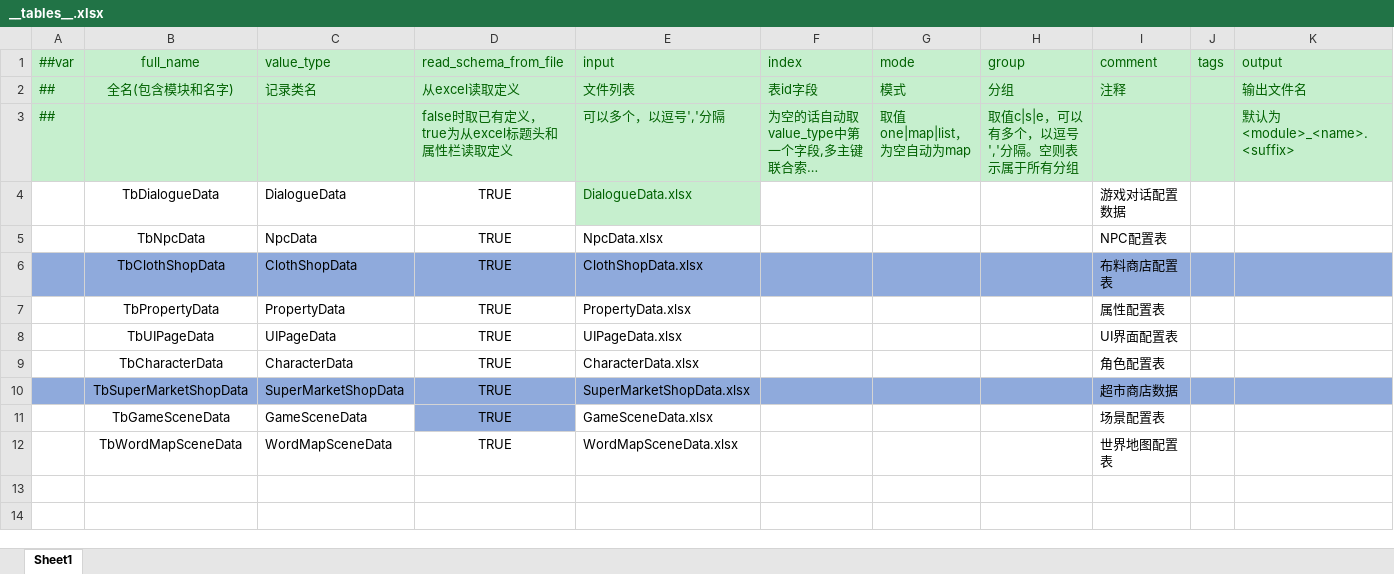
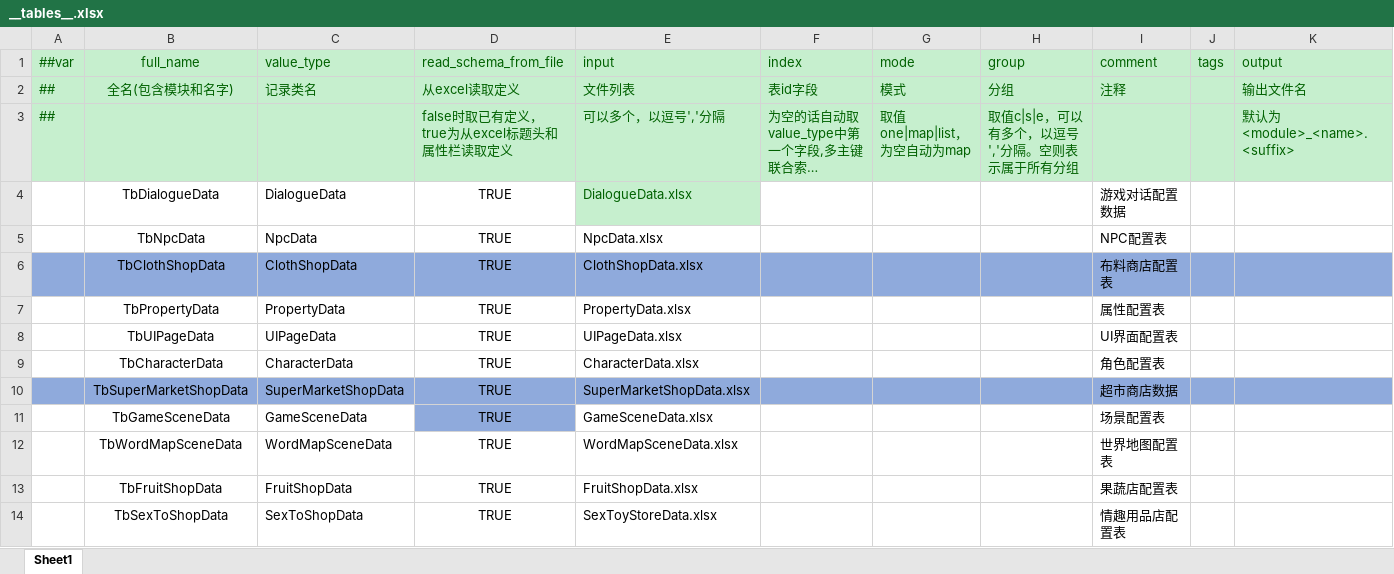
Before and after one commit to XiaoYuName/HD-2D, an Excel workbook: ExcelTool/LubanTools/DataTables/Datas/__tables__.xlsx, sheet Sheet1, drawn as a sheet; long unchanged cells end in …; values as stored, in another font and other column widths than the file's, no borders; the diff names each change by its address in the sheet, - before the commit and + after, or states it on an @@ line.

```diff
--- a/ExcelTool/LubanTools/DataTables/Datas/__tables__.xlsx (sheet Sheet1)
+++ b/ExcelTool/LubanTools/DataTables/Datas/__tables__.xlsx (sheet Sheet1)
+row 13:  | TbFruitShopData | FruitShopData | TRUE | FruitShopData.xlsx |  |  |  | 果蔬店配置表
+row 14:  | TbSexToShopData | SexToShopData | TRUE | SexToyStoreData.xlsx |  |  |  | 情趣用品店配置表
```
Also changed, not shown: ExcelTool/LubanTools/DataTables/Datas/PropertyData.xlsx, ExcelTool/LubanTools/DataTables/Datas/UIPageData.xlsx, 43 other files.
